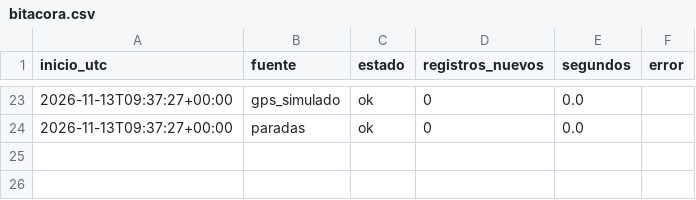
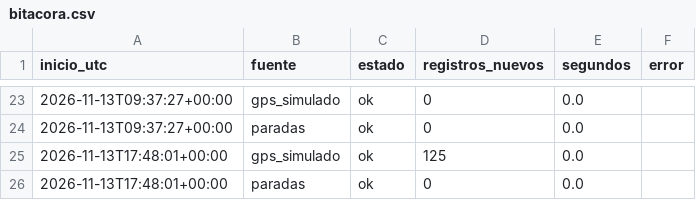
Before and after one commit to SantiagoPro1/BusCol, a CSV file: data/bronce/bitacora.csv, drawn as a sheet; only a part is shown, gaps mark what is left out.

```diff
--- a/data/bronce/bitacora.csv
+++ b/data/bronce/bitacora.csv
@@ -24 +24,3 @@ inicio_utc,fuente,estado,registros_nuevos,segundos,error
 2026-11-13T09:37:27+00:00,paradas,ok,0,0.0,
+2026-11-13T17:48:01+00:00,gps_simulado,ok,125,0.0,
+2026-11-13T17:48:01+00:00,paradas,ok,0,0.0,
```
Also changed, not shown: 2 other files.
